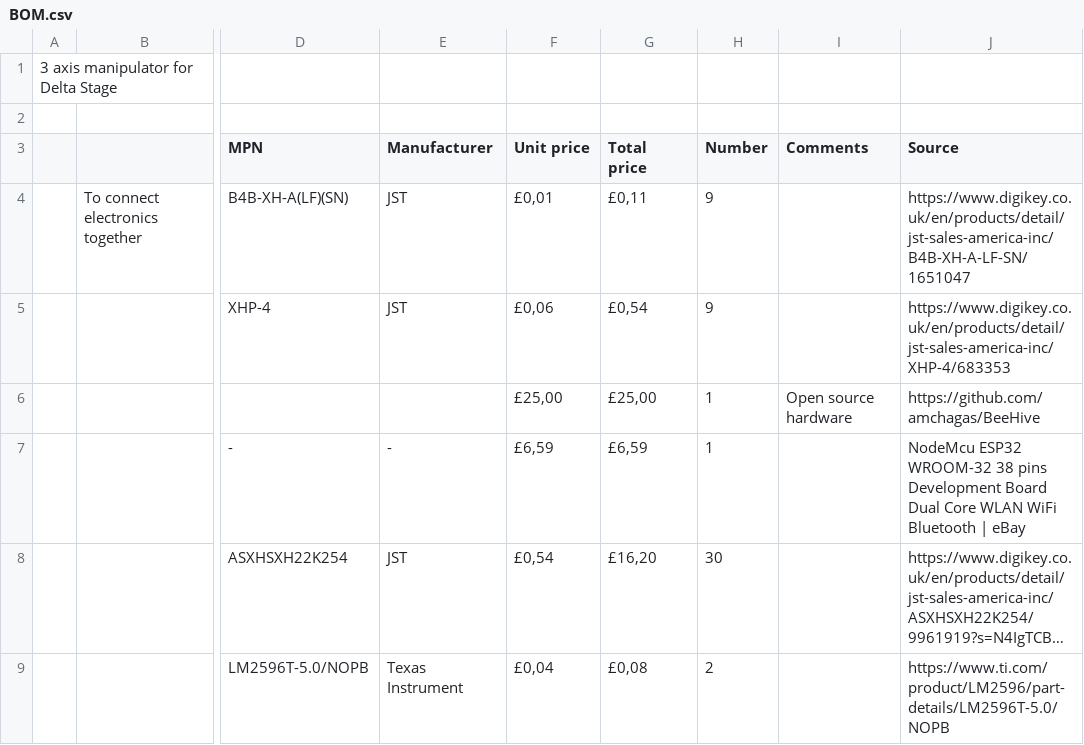
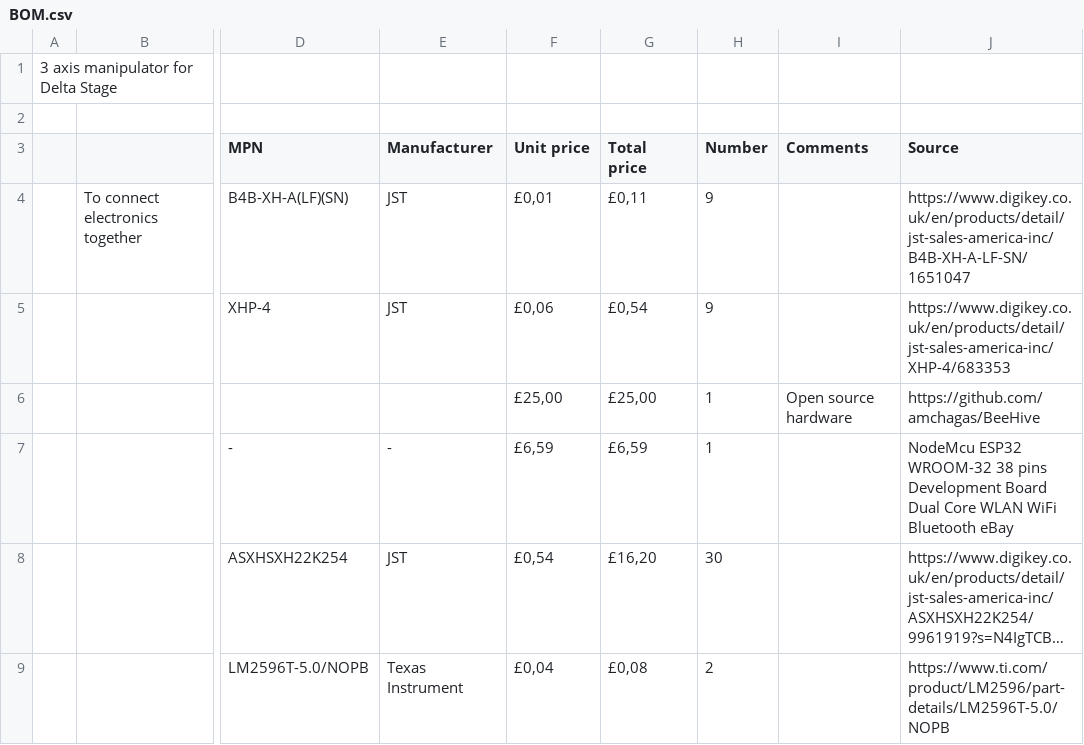
Before and after one commit to Open-2-Photon-Microscope/3-axis-controller, a CSV file: BOM/BOM.csv, drawn as a sheet; only a part is shown, gaps mark what is left out; long unchanged cells end in …; the diff names each change by its address in the sheet, - before the commit and + after, or states it on an @@ line.

Commit message:
Update BOM.csv

```diff
--- a/BOM/BOM.csv
+++ b/BOM/BOM.csv
-J7 (Source): …WiFi Bluetooth | eBay
+J7 (Source): …WiFi Bluetooth eBay
```
